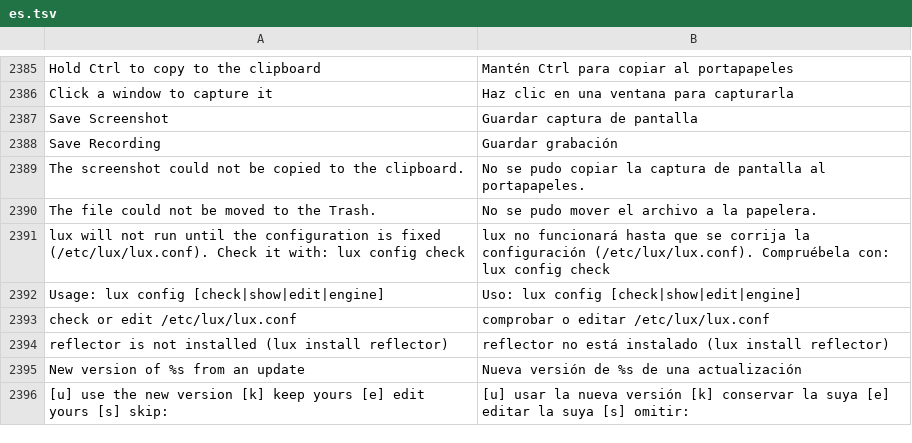
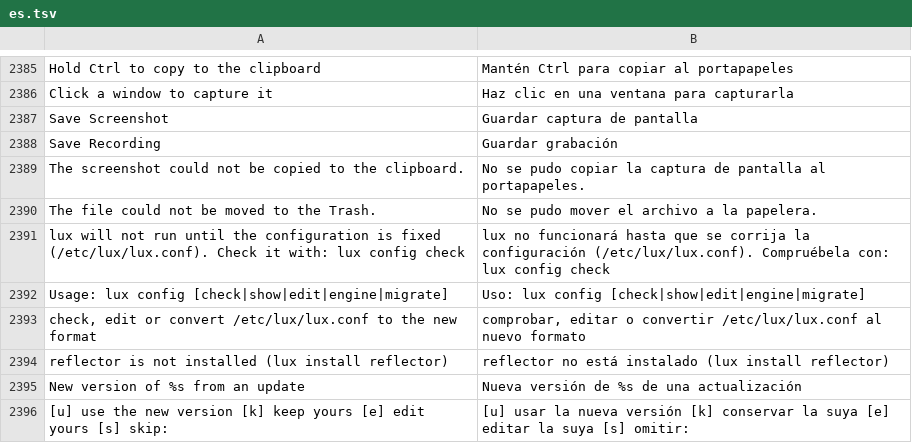
Before and after one commit to luxopes/LuxOS-Arch, a TSV file: packages/luxos-i18n/files/es.tsv, drawn as a sheet; only a part is shown, gaps mark what is left out.

```diff
--- a/packages/luxos-i18n/files/es.tsv
+++ b/packages/luxos-i18n/files/es.tsv
@@ -2391,4 +2391,4 @@ The file could not be moved to the Trash.	No se pudo mover el archivo a la papel
 lux will not run until the configuration is fixed (/etc/lux/lux.conf). Check it with: lux config check	lux no funcionará hasta que se corrija la configuración (/etc/lux/lux.conf). Compruébela con: lux config check
-Usage: lux config [check|show|edit|engine]	Uso: lux config [check|show|edit|engine]
-check or edit /etc/lux/lux.conf	comprobar o editar /etc/lux/lux.conf
+Usage: lux config [check|show|edit|engine|migrate]	Uso: lux config [check|show|edit|engine|migrate]
+check, edit or convert /etc/lux/lux.conf to the new format	comprobar, editar o convertir /etc/lux/lux.conf al nuevo formato
 reflector is not installed (lux install reflector)	reflector no está instalado (lux install reflector)
```
Also changed, not shown: packages/luxos-i18n/files/cs.tsv, packages/luxos-i18n/files/de.tsv, 41 other files.
